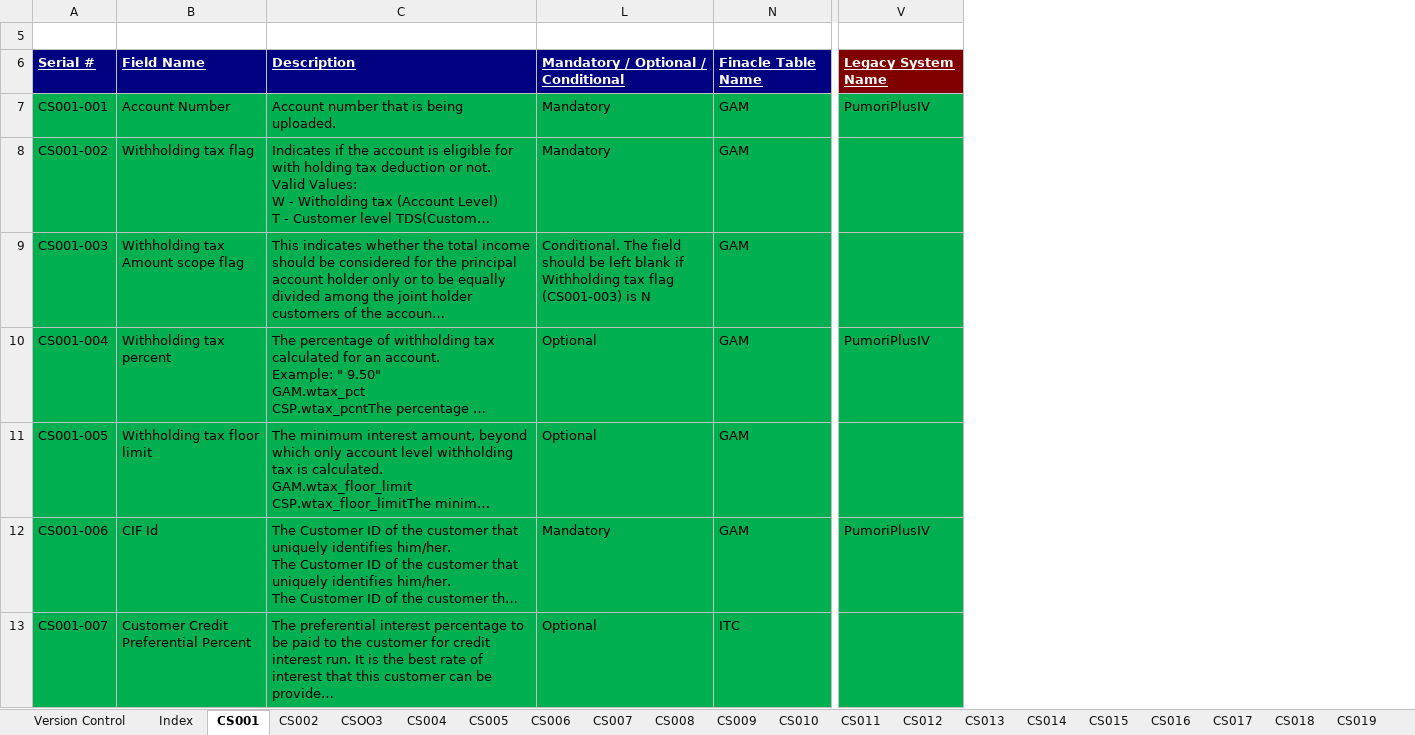
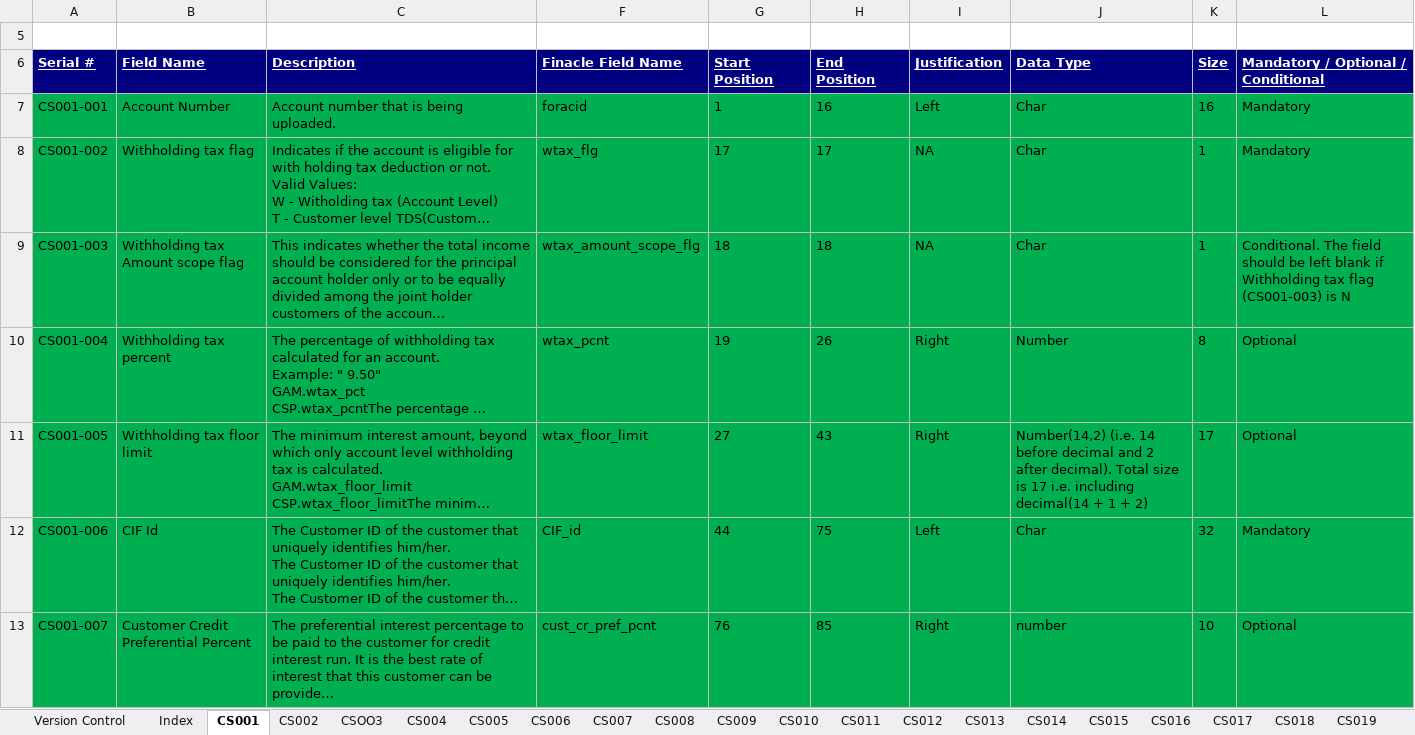
Before and after one commit to dkarna/SNMPKAPFMigration, an Excel workbook: SANIMA_MAPPING SHEETS/CASA_OD_-_Upload_Formats_-_10.2.17_Onsite_review_Bhasker review_04July2016.xlsx, sheet CS001, drawn as a sheet; only a part is shown, gaps mark what is left out; long unchanged cells end in …; values as stored, in another font and other column widths than the file's, no borders; removed rows and columns are numbered as before the commit, all else as after; the diff names each change by its address in the sheet, - before the commit and + after, or states it on an @@ line.

```diff
--- a/SANIMA_MAPPING SHEETS/CASA_OD_-_Upload_Formats_-_10.2.17_Onsite_review_Bhasker review_04July2016.xlsx (sheet CS001)
+++ b/SANIMA_MAPPING SHEETS/CASA_OD_-_Upload_Formats_-_10.2.17_Onsite_review_Bhasker review_04July2016.xlsx (sheet CS001)
@@ column F unhidden, rows 6-13: Finacle Field Name | foracid | wtax_flg | wtax_amount_scope_flg | wtax_pcnt | wtax_floor_limit | CIF_id | cust_cr_pref_pcnt @@
@@ column G unhidden, rows 6-13: Start Position | 1 | 17 | 18 | 19 | 27 | 44 | 76 @@
@@ column H unhidden, rows 6-13: End Position | 16 | 17 | 18 | 26 | 43 | 75 | 85 @@
@@ column I unhidden, rows 6-13: Justification | Left | NA | NA | Right | Right | Left | Right @@
@@ column J unhidden, rows 6-13: Data Type | Char | Char | Char | Number | Number(14,2) (i.e. 14 before decimal and 2 after decimal). Total size is 17 i.e. including decimal(14 + 1 + 2) | Char | number @@
@@ column K unhidden, rows 6-13: Size | 16 | 1 | 1 | 8 | 17 | 32 | 10 @@
@@ column N hidden, rows 6-13: Finacle Table Name | GAM | GAM | GAM | GAM | GAM | GAM | ITC @@
@@ column V hidden, rows 6-12: Legacy System Name | PumoriPlusIV |  |  | PumoriPlusIV |  | PumoriPlusIV @@
```
Also changed, not shown: sheet CSOO3, 24 other files.
